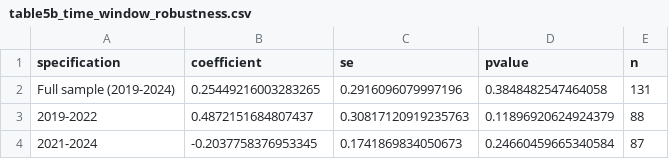
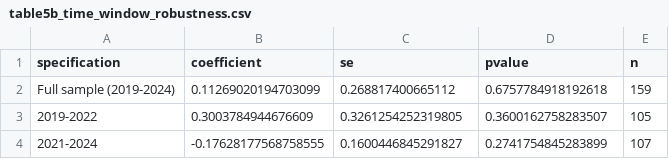
Before and after one commit to SVamseekar/workforceguardai, a CSV file: data/paper_exports/tables/table5b_time_window_robustness.csv, drawn as a sheet.

```diff
--- a/data/paper_exports/tables/table5b_time_window_robustness.csv
+++ b/data/paper_exports/tables/table5b_time_window_robustness.csv
@@ -1,4 +1,4 @@
 specification,coefficient,se,pvalue,n
-Full sample (2019-2024),0.25449216003283265,0.2916096079997196,0.3848482547464058,131
-2019-2022,0.4872151684807437,0.30817120919235763,0.11896920624924379,88
-2021-2024,-0.2037758376953345,0.1741869834050673,0.24660459665340584,87
+Full sample (2019-2024),0.11269020194703099,0.268817400665112,0.6757784918192618,159
+2019-2022,0.3003784944676609,0.3261254252319805,0.3600162758283507,105
+2021-2024,-0.17628177568758555,0.1600446845291827,0.2741754845283899,107
```
Also changed, not shown: data/paper_exports/tables/table5_full_robustness.csv, data/paper_exports/tables/table5a_hpi_robustness.csv, 3 other files.
